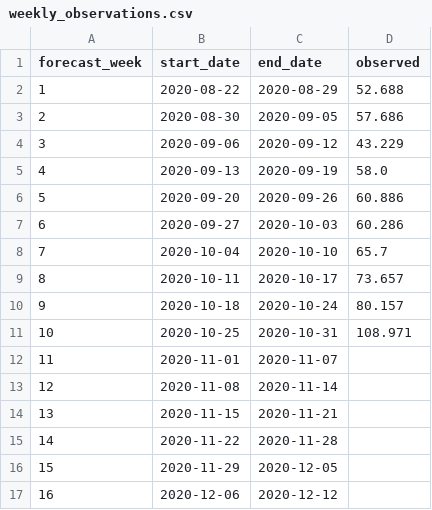
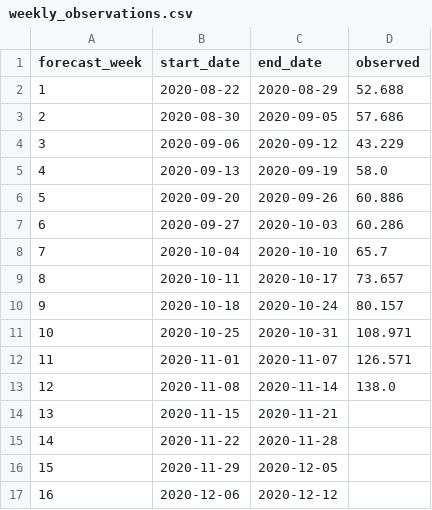
Before and after one commit to HAS-Tools-Fall2020/forecasting, a CSV file: weekly_results/weekly_observations.csv, drawn as a sheet.

```diff
--- a/weekly_results/weekly_observations.csv
+++ b/weekly_results/weekly_observations.csv
@@ -11,4 +11,4 @@ forecast_week,start_date,end_date,observed
 10,2020-10-25,2020-10-31,108.971
-11,2020-11-01,2020-11-07,
-12,2020-11-08,2020-11-14,
+11,2020-11-01,2020-11-07,126.571
+12,2020-11-08,2020-11-14,138.0
 13,2020-11-15,2020-11-21,
```
Also changed, not shown: weekly_results/forecast_week11_results.csv, weekly_results/score_details.csv, 3 other files.
